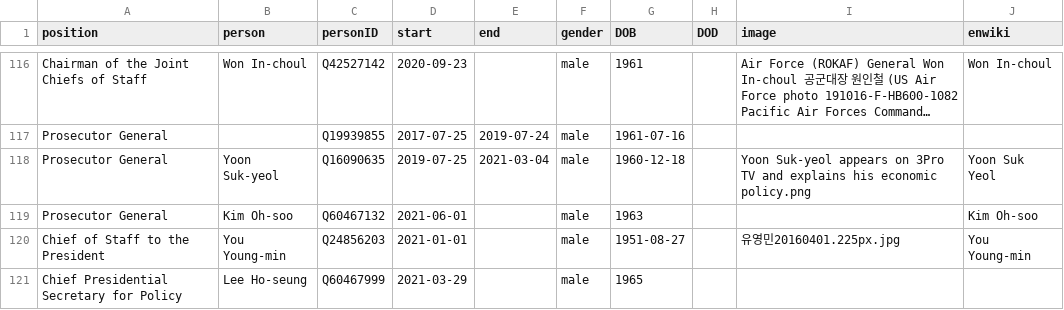
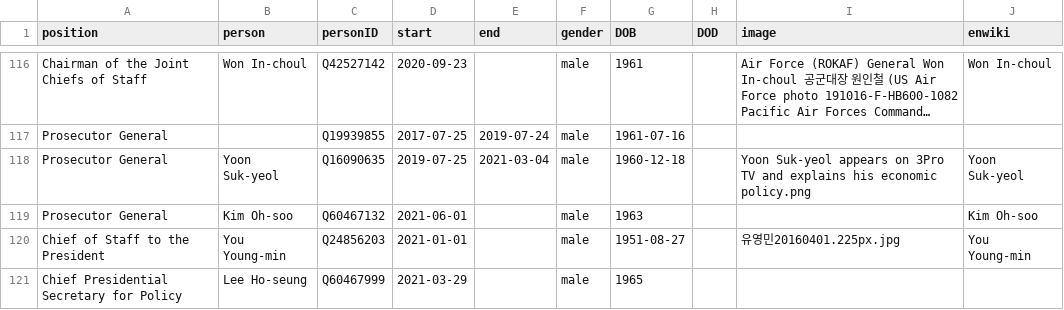
Before and after one commit to every-politician-scrapers/south-korea-ministers, a CSV file: html/holders21.csv, drawn as a sheet; only a part is shown, gaps mark what is left out; long unchanged cells end in …; the diff names each change by its address in the sheet, - before the commit and + after, or states it on an @@ line.

Commit message:
PCB update

```diff
--- a/html/holders21.csv
+++ b/html/holders21.csv
-J118 (enwiki): Yoon Suk Yeol
+J118 (enwiki): Yoon Suk-yeol
```
